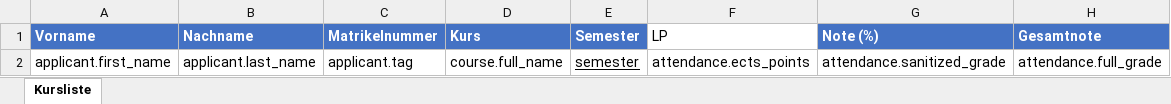
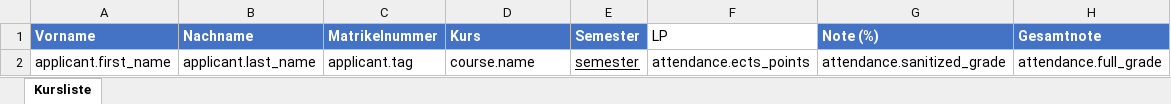
Before and after one commit to spz-signup/spz-signup-webend, an Excel workbook: src/spz/templates/export/overview.xlsx, sheet Kursliste, drawn as a sheet; values as stored, in another font and other column widths than the file's, no borders; table styles not drawn; the diff names each change by its address in the sheet, - before the commit and + after, or states it on an @@ line.

Commit message:
update overview excel templates

```diff
--- a/src/spz/templates/export/overview.xlsx (sheet Kursliste)
+++ b/src/spz/templates/export/overview.xlsx (sheet Kursliste)
-D2 (Kurs): course.full_name
+D2 (Kurs): course.name
```
Also changed, not shown: src/spz/templates/export/english_overview.xlsx.
